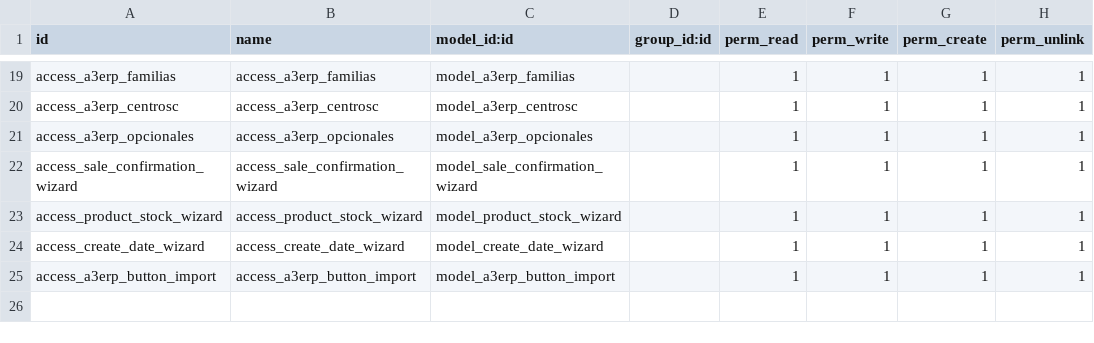
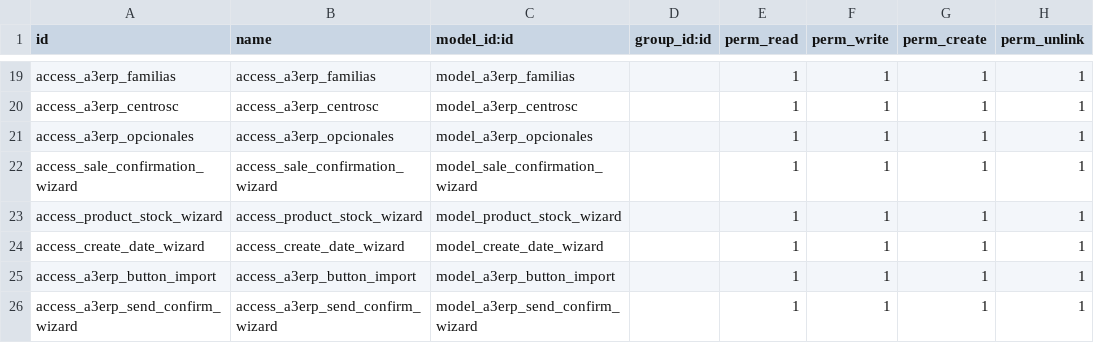
Before and after one commit to Tecniloop/TecniloopAddons, a CSV file: tl_conn_a3erp/security/ir.model.access.csv, drawn as a sheet; only a part is shown, gaps mark what is left out; the diff names each change by its address in the sheet, - before the commit and + after, or states it on an @@ line.

```diff
--- a/tl_conn_a3erp/security/ir.model.access.csv
+++ b/tl_conn_a3erp/security/ir.model.access.csv
+row 26: access_a3erp_send_confirm_wizard | access_a3erp_send_confirm_wizard | model_a3erp_send_confirm_wizard |  | 1 | 1 | 1 | 1
```
Also changed, not shown: tl_conn_a3erp/data/a3erp.campos.csv, 44 other files.
